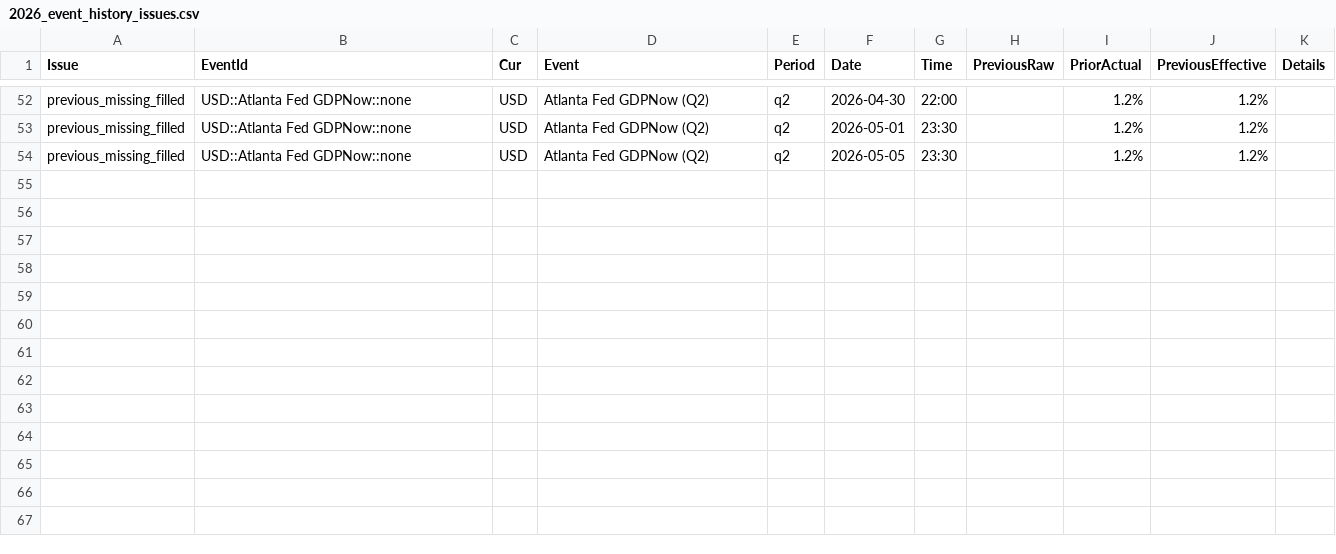
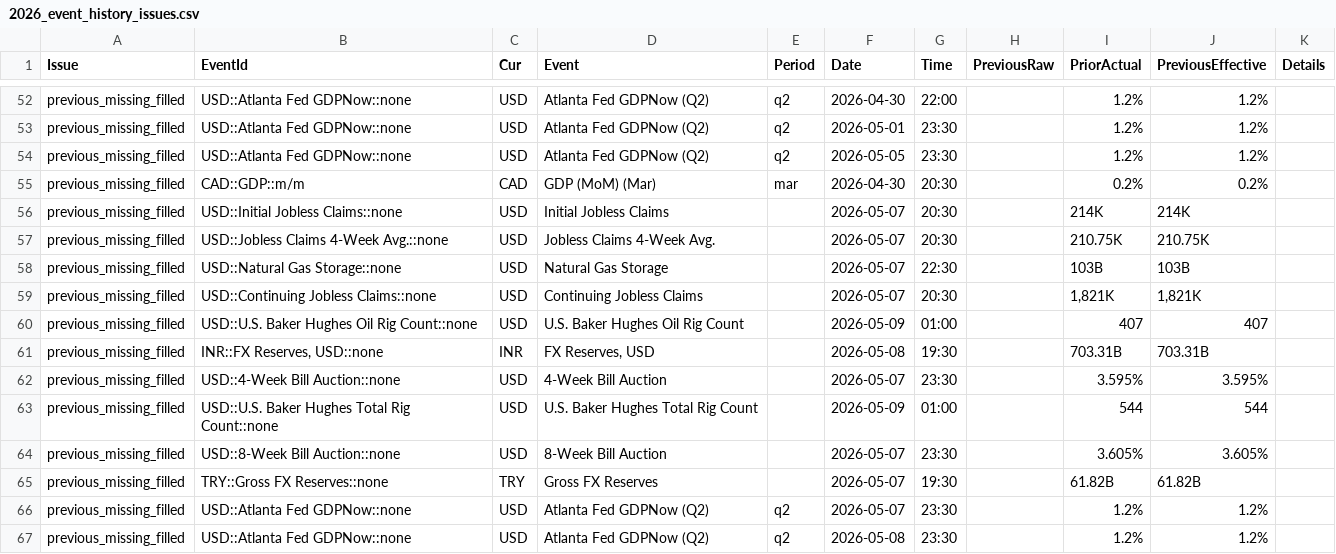
Before and after one commit to yiyousiow000814/XAUUSD-Calendar-Agent, a CSV file: data/event_history_index/2026_event_history_issues.csv, drawn as a sheet; only a part is shown, gaps mark what is left out.

```diff
--- a/data/event_history_index/2026_event_history_issues.csv
+++ b/data/event_history_index/2026_event_history_issues.csv
@@ -54 +54,14 @@ previous_missing_filled,USD::Atlanta Fed GDPNow::none,USD,Atlanta Fed GDPNow  (Q
 previous_missing_filled,USD::Atlanta Fed GDPNow::none,USD,Atlanta Fed GDPNow  (Q2),q2,2026-05-05,23:30,,1.2%,1.2%,
+previous_missing_filled,CAD::GDP::m/m,CAD,GDP (MoM)  (Mar),mar,2026-04-30,20:30,,0.2%,0.2%,
+previous_missing_filled,USD::Initial Jobless Claims::none,USD,Initial Jobless Claims,,2026-05-07,20:30,,214K,214K,
+previous_missing_filled,USD::Jobless Claims 4-Week Avg.::none,USD,Jobless Claims 4-Week Avg.,,2026-05-07,20:30,,210.75K,210.75K,
+previous_missing_filled,USD::Natural Gas Storage::none,USD,Natural Gas Storage,,2026-05-07,22:30,,103B,103B,
+previous_missing_filled,USD::Continuing Jobless Claims::none,USD,Continuing Jobless Claims,,2026-05-07,20:30,,"1,821K","1,821K",
+previous_missing_filled,USD::U.S. Baker Hughes Oil Rig Count::none,USD,U.S. Baker Hughes Oil Rig Count,,2026-05-09,01:00,,407,407,
+previous_missing_filled,"INR::FX Reserves, USD::none",INR,"FX Reserves, USD",,2026-05-08,19:30,,703.31B,703.31B,
+previous_missing_filled,USD::4-Week Bill Auction::none,USD,4-Week Bill Auction,,2026-05-07,23:30,,3.595%,3.595%,
+previous_missing_filled,USD::U.S. Baker Hughes Total Rig Count::none,USD,U.S. Baker Hughes Total Rig Count,,2026-05-09,01:00,,544,544,
+previous_missing_filled,USD::8-Week Bill Auction::none,USD,8-Week Bill Auction,,2026-05-07,23:30,,3.605%,3.605%,
+previous_missing_filled,TRY::Gross FX Reserves::none,TRY,Gross FX Reserves,,2026-05-07,19:30,,61.82B,61.82B,
+previous_missing_filled,USD::Atlanta Fed GDPNow::none,USD,Atlanta Fed GDPNow  (Q2),q2,2026-05-07,23:30,,1.2%,1.2%,
+previous_missing_filled,USD::Atlanta Fed GDPNow::none,USD,Atlanta Fed GDPNow  (Q2),q2,2026-05-08,23:30,,1.2%,1.2%,
```
Also changed, not shown: data/event_history_index/2026_event_history_issues_solved.csv, data/event_history_index/2026_event_history_previous_patch.csv, 7 other files.
